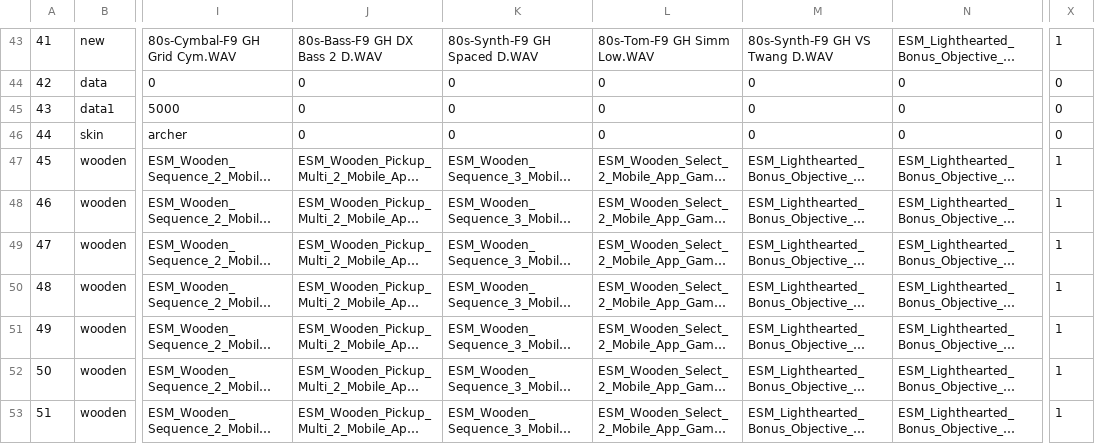
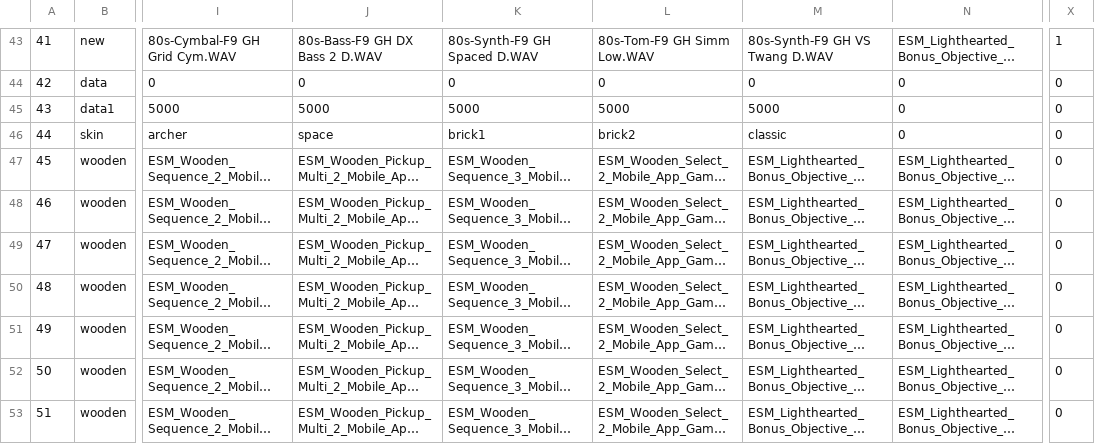
Before and after one commit to Radetzki87/web1, a CSV file: sdic.csv, drawn as a sheet; only a part is shown, gaps mark what is left out; long unchanged cells end in …; the diff names each change by its address in the sheet, - before the commit and + after, or states it on an @@ line.

```diff
--- a/sdic.csv
+++ b/sdic.csv
-J45: 0
+J45: 5000
-K45: 0
+K45: 5000
-L45: 0
+L45: 5000
-M45: 0
+M45: 5000
-J46: 0
+J46: space
-K46: 0
+K46: brick1
-L46: 0
+L46: brick2
-M46: 0
+M46: classic
-X47:X53: 1
+X47:X53: 0
```
Also changed, not shown: 7 other files.
